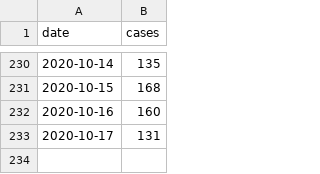
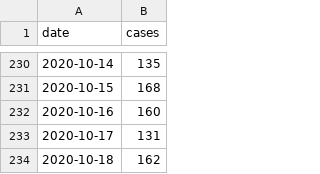
Before and after one commit to b3orn/corona-hamburg, a CSV file: corona-hamburg-daily.csv, drawn as a sheet; only a part is shown, gaps mark what is left out; the diff names each change by its address in the sheet, - before the commit and + after, or states it on an @@ line.

```diff
--- a/corona-hamburg-daily.csv
+++ b/corona-hamburg-daily.csv
+row 234: 2020-10-18 | 162
```
Also changed, not shown: 1 other file.
